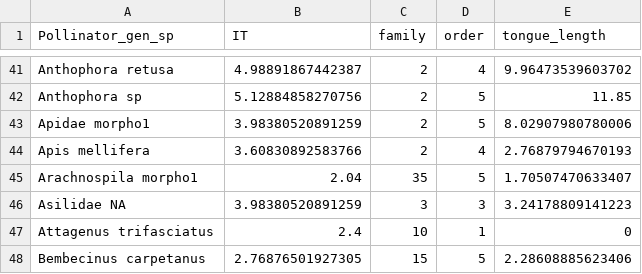
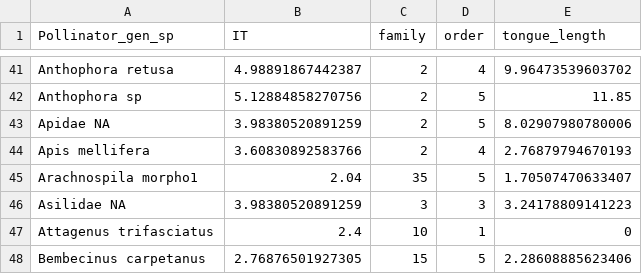
Before and after one commit to bw4sz/Montreal_Workshop, a CSV file: Data/traits_pollinators.csv, drawn as a sheet; only a part is shown, gaps mark what is left out.

```diff
--- a/Data/traits_pollinators.csv
+++ b/Data/traits_pollinators.csv
@@ -42,3 +42,3 @@
 "Anthophora sp",5.12884858270756,2,5,11.85
-"Apidae morpho1",3.98380520891259,2,5,8.02907980780006
+"Apidae NA",3.98380520891259,2,5,8.02907980780006
 "Apis mellifera",3.60830892583766,2,4,2.76879794670193
```
Also changed, not shown: Data/interactions.csv, Data/traits_plants.csv, 4 other files.
